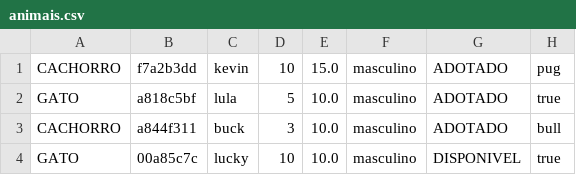
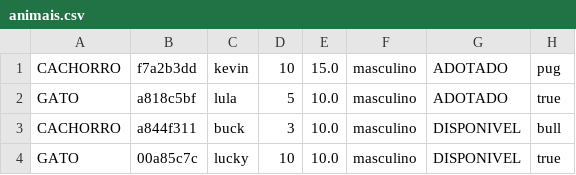
Before and after one commit to juliocbms/Sistema-Adocao, a CSV file: animais.csv, drawn as a sheet.

```diff
--- a/animais.csv
+++ b/animais.csv
@@ -2,3 +2,3 @@ CACHORRO;f7a2b3dd;kevin;10;15.0;masculino;ADOTADO;pug
 GATO;a818c5bf;lula;5;10.0;masculino;ADOTADO;true
-CACHORRO;a844f311;buck;3;10.0;masculino;ADOTADO;bull
+CACHORRO;a844f311;buck;3;10.0;masculino;DISPONIVEL;bull
 GATO;00a85c7c;lucky;10;10.0;masculino;DISPONIVEL;true
```
Also changed, not shown: 9 other files.
